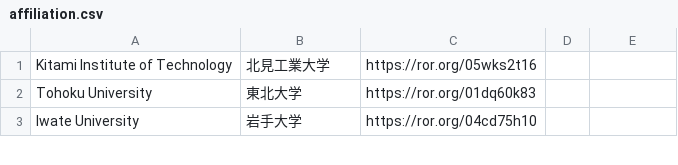
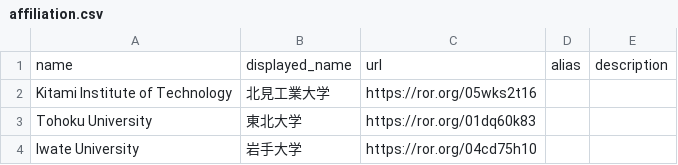
Before and after one commit to ivis-kondo/gogs, a CSV file: conf/affiliation/affiliation.csv, drawn as a sheet; only a part is shown; the diff names each change by its address in the sheet, - before the commit and + after, or states it on an @@ line.

```diff
--- a/conf/affiliation/affiliation.csv
+++ b/conf/affiliation/affiliation.csv
+row 1: name | displayed_name | url | alias | description
```
Also changed, not shown: 1 other file.
